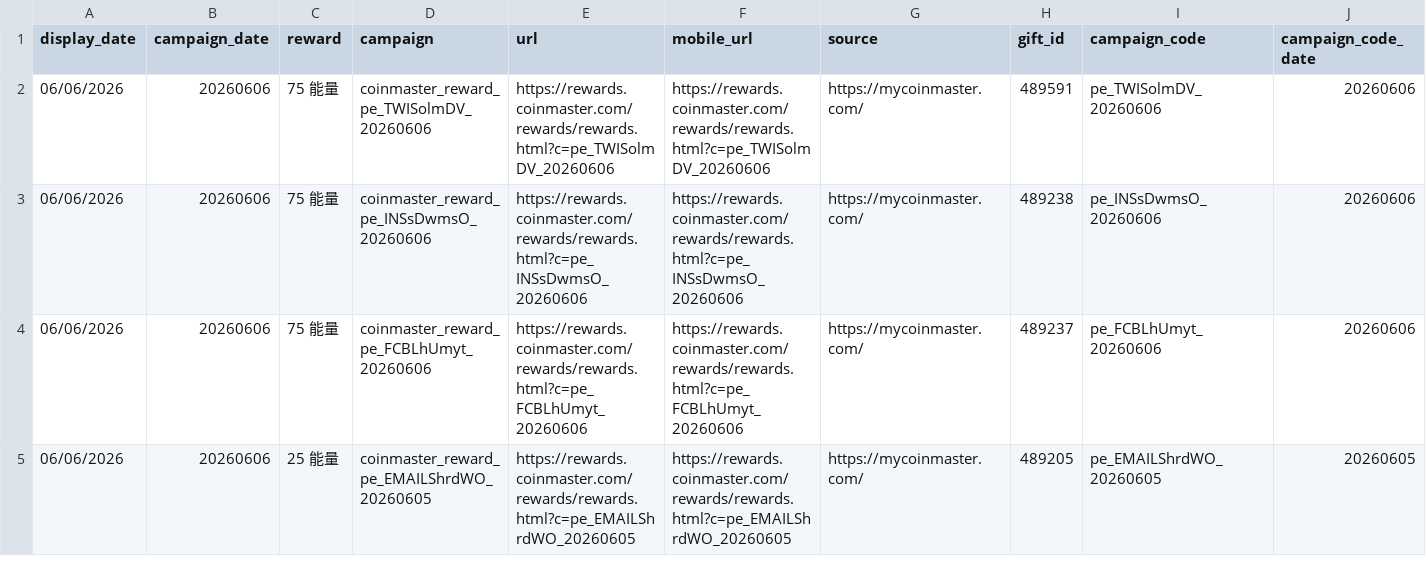
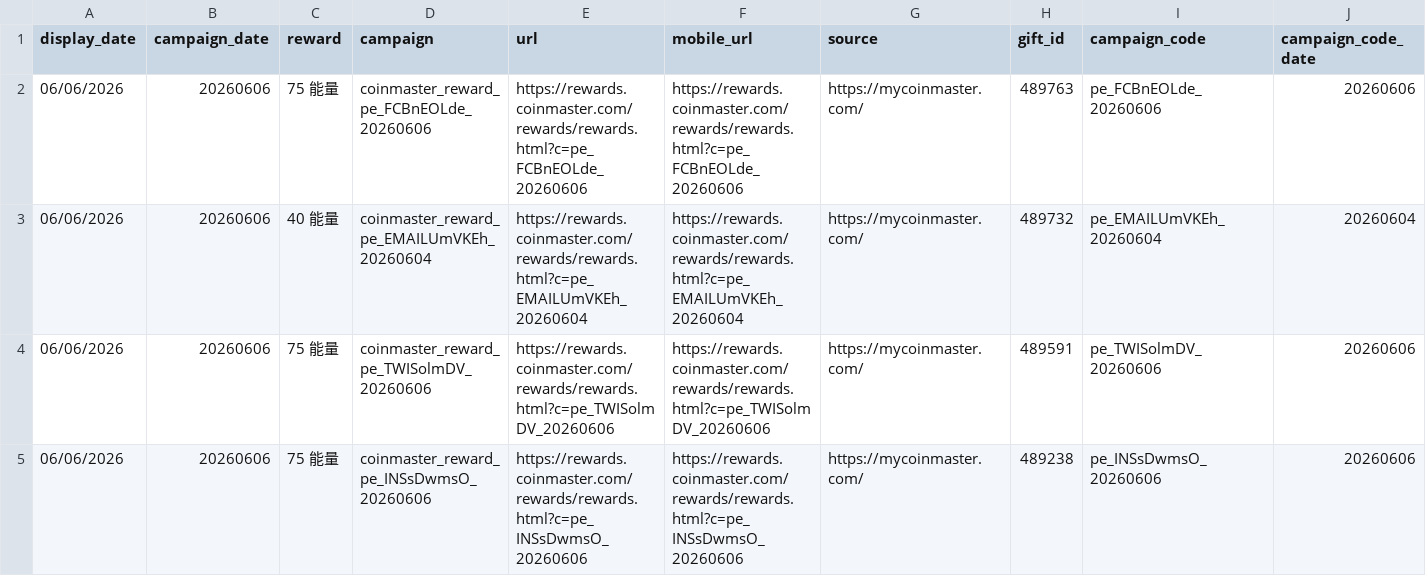
Before and after one commit to Der46/coin_fetch, a CSV file: output/coinmaster_rewards.csv, drawn as a sheet; only a part is shown; the shorter side is filled out with more unchanged rows; rows hold the shown columns only; the diff names each change by its address in the sheet, - before the commit and + after, or states it on an @@ line.

```diff
--- a/output/coinmaster_rewards.csv
+++ b/output/coinmaster_rewards.csv
+row 2: 06/06/2026 | 20260606 | 75 能量 | coinmaster_reward_pe_FCBnEOLde_20260606 | https://rewards.coinmaster.com/rewards/rewards.html?c=pe_FCBnEOLde_20260606 | https://rewards.coinmaster.com/rewards/rewards.html?c=pe_FCBnEOLde_20260606 | https://mycoinmaster.com/ | 489763 | pe_FCBnEOLde_20260606 | 20260606
+row 3: 06/06/2026 | 20260606 | 40 能量 | coinmaster_reward_pe_EMAILUmVKEh_20260604 | https://rewards.coinmaster.com/rewards/rewards.html?c=pe_EMAILUmVKEh_20260604 | https://rewards.coinmaster.com/rewards/rewards.html?c=pe_EMAILUmVKEh_20260604 | https://mycoinmaster.com/ | 489732 | pe_EMAILUmVKEh_20260604 | 20260604
```
Also changed, not shown: 4 other files.
